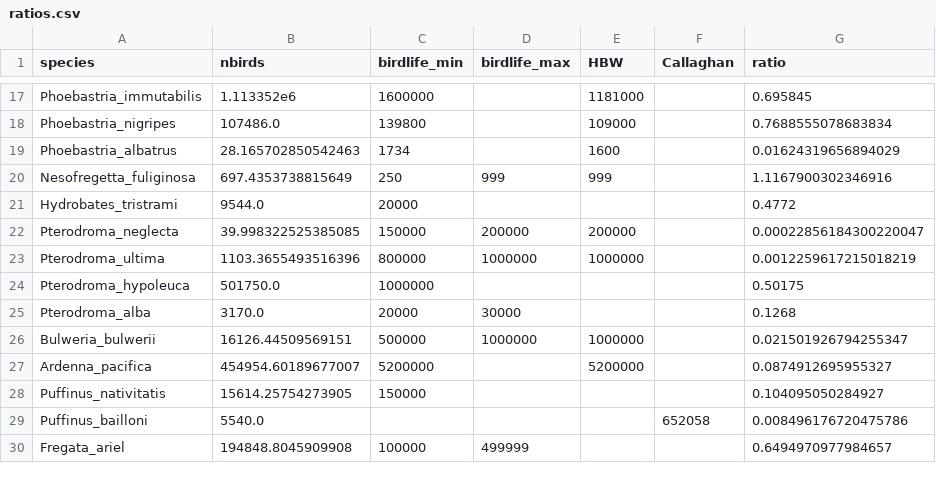
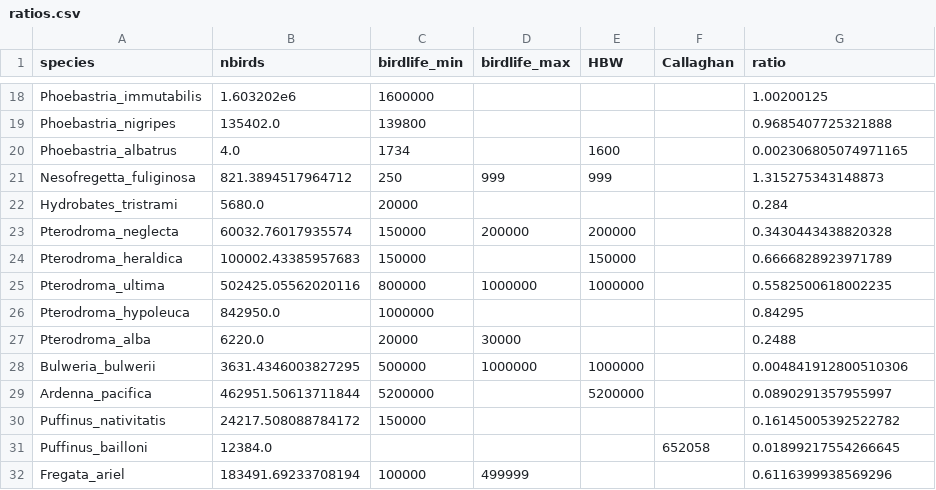
Before and after one commit to simonsteiger/atoll-seabirds, a CSV file: data/ratios.csv, drawn as a sheet; only a part is shown, gaps mark what is left out; addresses are those after the commit; the diff covers the shown part only; the diff names each change by its address in the sheet, - before the commit and + after, or states it on an @@ line.

```diff
--- a/data/ratios.csv
+++ b/data/ratios.csv
-B18 (nbirds): 1.113352e6
+B18 (nbirds): 1.603202e6
-E18 (HBW): 1181000
+E18 (HBW): (empty)
-G18 (ratio): 0.695845
+G18 (ratio): 1.00200125
-B19 (nbirds): 107486.0
+B19 (nbirds): 135402.0
-E19 (HBW): 109000
+E19 (HBW): (empty)
-G19 (ratio): 0.7688555078683834
+G19 (ratio): 0.9685407725321888
-B20 (nbirds): 28.165702850542463
+B20 (nbirds): 4.0
-G20 (ratio): 0.01624319656894029
+G20 (ratio): 0.002306805074971165
-B21 (nbirds): 697.4353738815649
+B21 (nbirds): 821.3894517964712
-G21 (ratio): 1.1167900302346916
+G21 (ratio): 1.315275343148873
-B22 (nbirds): 9544.0
+B22 (nbirds): 5680.0
-G22 (ratio): 0.4772
+G22 (ratio): 0.284
-B23 (nbirds): 39.998322525385085
+B23 (nbirds): 60032.76017935574
-G23 (ratio): 0.00022856184300220047
+G23 (ratio): 0.3430443438820328
+row 24: Pterodroma_heraldica | 100002.43385957683 | 150000 |  | 150000 |  | 0.6666828923971789
-B25 (nbirds): 1103.3655493516396
+B25 (nbirds): 502425.05562020116
-G25 (ratio): 0.0012259617215018219
+G25 (ratio): 0.5582500618002235
-B26 (nbirds): 501750.0
+B26 (nbirds): 842950.0
-G26 (ratio): 0.50175
+G26 (ratio): 0.84295
-B27 (nbirds): 3170.0
+B27 (nbirds): 6220.0
-G27 (ratio): 0.1268
+G27 (ratio): 0.2488
-B28 (nbirds): 16126.44509569151
+B28 (nbirds): 3631.4346003827295
-G28 (ratio): 0.021501926794255347
+G28 (ratio): 0.004841912800510306
-B29 (nbirds): 454954.60189677007
+B29 (nbirds): 462951.50613711844
-G29 (ratio): 0.0874912695955327
+G29 (ratio): 0.0890291357955997
-B30 (nbirds): 15614.25754273905
+B30 (nbirds): 24217.508088784172
-G30 (ratio): 0.104095050284927
+G30 (ratio): 0.16145005392522782
-B31 (nbirds): 5540.0
+B31 (nbirds): 12384.0
-G31 (ratio): 0.008496176720475786
+G31 (ratio): 0.01899217554266645
-B32 (nbirds): 194848.8045909908
+B32 (nbirds): 183491.69233708194
-G32 (ratio): 0.6494970977984657
+G32 (ratio): 0.6116399938569296
```
Also changed, not shown: 1 added row and 41 edited cells elsewhere in this file, data/allpopulations.csv, data/countpreds_default.csv, 8 other files.
